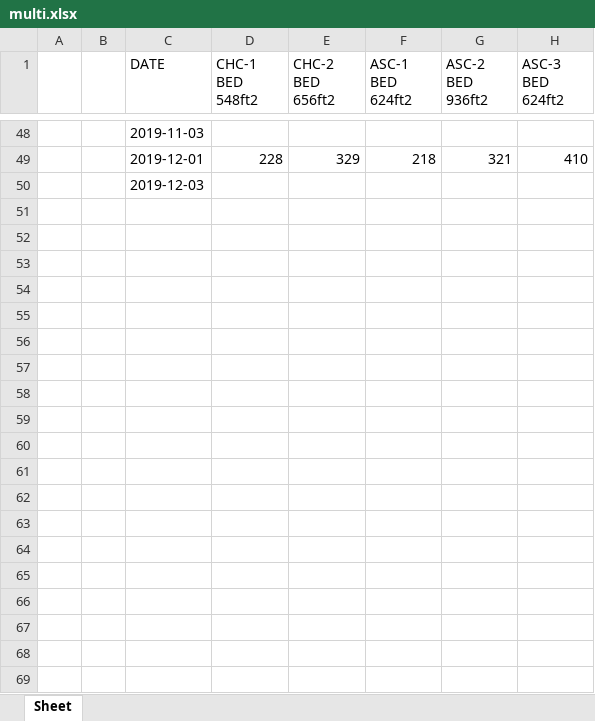
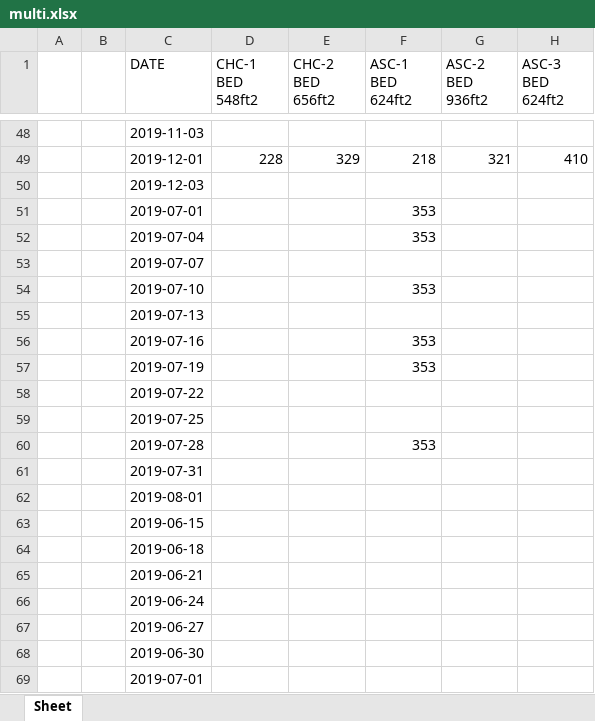
Before and after one commit to haditedi/requests-html, an Excel workbook: multi.xlsx, sheet Sheet, drawn as a sheet; only a part is shown, gaps mark what is left out; values as stored, in another font and other column widths than the file's, no borders; the diff covers the shown part only; the diff names each change by its address in the sheet, - before the commit and + after, or states it on an @@ line.

Commit message:
amended exception

```diff
--- a/multi.xlsx (sheet Sheet)
+++ b/multi.xlsx (sheet Sheet)
+row 51:  |  | 2019-07-01 |  |  | 353
+row 52:  |  | 2019-07-04 |  |  | 353
+row 53:  |  | 2019-07-07
+row 54:  |  | 2019-07-10 |  |  | 353
+row 55:  |  | 2019-07-13
+row 56:  |  | 2019-07-16 |  |  | 353
+row 57:  |  | 2019-07-19 |  |  | 353
+row 58:  |  | 2019-07-22
+row 59:  |  | 2019-07-25
+row 60:  |  | 2019-07-28 |  |  | 353
+row 61:  |  | 2019-07-31
+row 62:  |  | 2019-08-01
+row 63:  |  | 2019-06-15
+row 64:  |  | 2019-06-18
+row 65:  |  | 2019-06-21
+row 66:  |  | 2019-06-24
+row 67:  |  | 2019-06-27
+row 68:  |  | 2019-06-30
+row 69:  |  | 2019-07-01
```
Also changed, not shown: 24 added rows elsewhere in this sheet.
